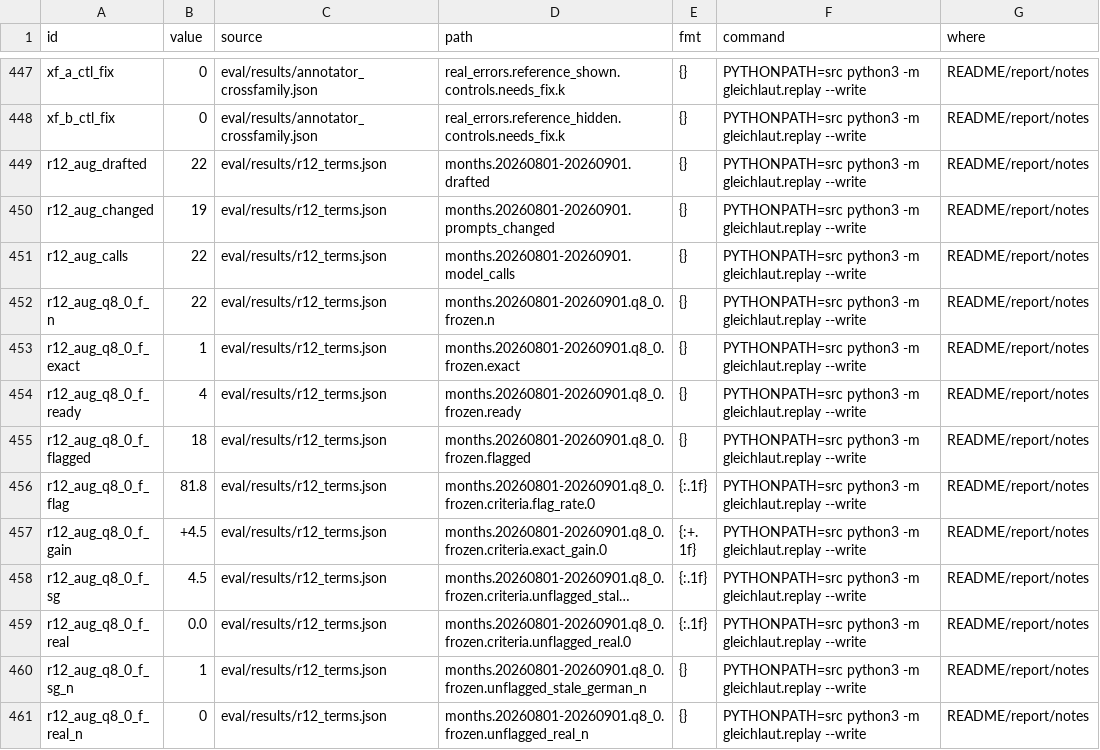
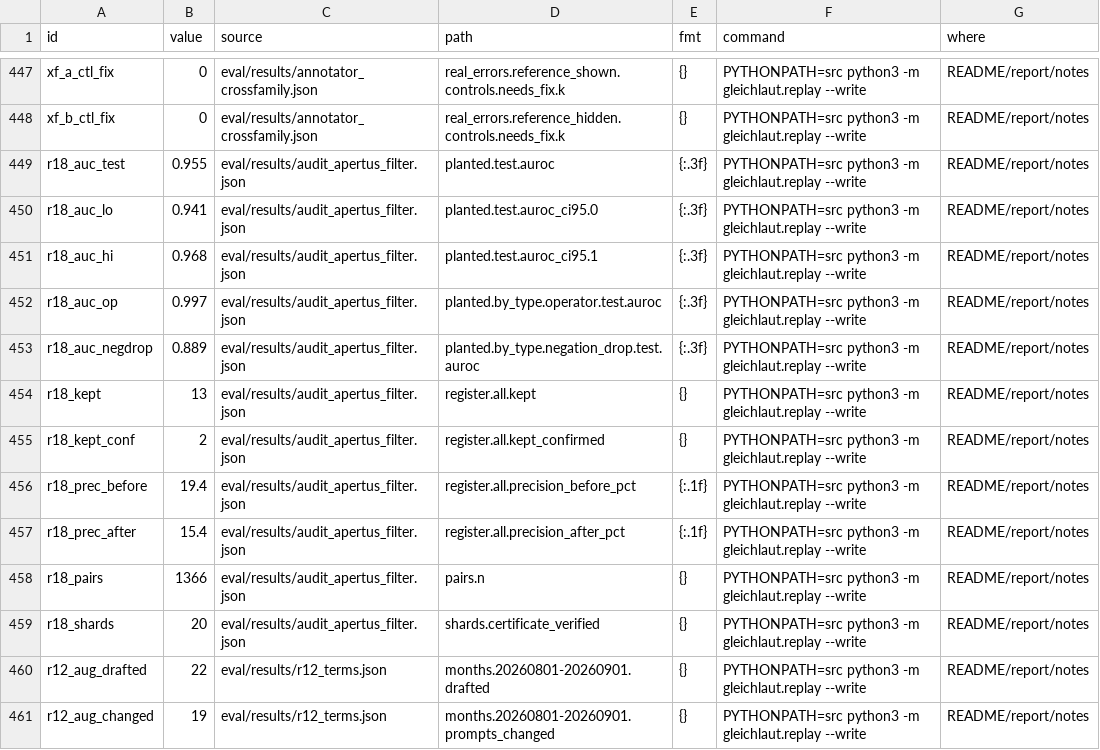
Before and after one commit to mi11ione/gleichlaut, a TSV file: track_2b/claims.tsv, drawn as a sheet; only a part is shown, gaps mark what is left out; the shorter side is filled out with more unchanged rows; long unchanged cells end in ….

Commit message:
R18 result: the certified Apertus 8B Q8_0 as a log-probability filter on the round-5 audit findings fails the pre-registered rule; operator, negation and number_word stay off. Run 38078975036 (20 CPU shards, build certificate verified on all 20, 1,366 pairs, 2,732 calls, recorded in data/r18/runs/8b_q8_0). Planted R15 held copies: threshold by Youden's J on the fit half t* = 5.9e-8, AUROC test 0.955 [0.941, 0.968] (operator 0.997, negation added 0.982, number word 0.949, negation dropped 0.889). Register: kept 13 of 31, 2 confirmed (15.4%, before 19.4%); Beyonttra and Vyndaqel kept, Amvuttra's FR flip judged the same condition (dropped). score.audit_apertus_filter in replay (eval/results/audit_apertus_filter.json), tests/test_r18.py, PREREG index and log, README and report sentences, claims

```diff
--- a/track_2b/claims.tsv
+++ b/track_2b/claims.tsv
@@ -448,2 +448,13 @@ xf_a_ctl_fix	0	eval/results/annotator_crossfamily.json	real_errors.reference_sho
 xf_b_ctl_fix	0	eval/results/annotator_crossfamily.json	real_errors.reference_hidden.controls.needs_fix.k	{}	PYTHONPATH=src python3 -m gleichlaut.replay --write	README/report/notes
+r18_auc_test	0.955	eval/results/audit_apertus_filter.json	planted.test.auroc	{:.3f}	PYTHONPATH=src python3 -m gleichlaut.replay --write	README/report/notes
+r18_auc_lo	0.941	eval/results/audit_apertus_filter.json	planted.test.auroc_ci95.0	{:.3f}	PYTHONPATH=src python3 -m gleichlaut.replay --write	README/report/notes
+r18_auc_hi	0.968	eval/results/audit_apertus_filter.json	planted.test.auroc_ci95.1	{:.3f}	PYTHONPATH=src python3 -m gleichlaut.replay --write	README/report/notes
+r18_auc_op	0.997	eval/results/audit_apertus_filter.json	planted.by_type.operator.test.auroc	{:.3f}	PYTHONPATH=src python3 -m gleichlaut.replay --write	README/report/notes
+r18_auc_negdrop	0.889	eval/results/audit_apertus_filter.json	planted.by_type.negation_drop.test.auroc	{:.3f}	PYTHONPATH=src python3 -m gleichlaut.replay --write	README/report/notes
+r18_kept	13	eval/results/audit_apertus_filter.json	register.all.kept	{}	PYTHONPATH=src python3 -m gleichlaut.replay --write	README/report/notes
+r18_kept_conf	2	eval/results/audit_apertus_filter.json	register.all.kept_confirmed	{}	PYTHONPATH=src python3 -m gleichlaut.replay --write	README/report/notes
+r18_prec_before	19.4	eval/results/audit_apertus_filter.json	register.all.precision_before_pct	{:.1f}	PYTHONPATH=src python3 -m gleichlaut.replay --write	README/report/notes
+r18_prec_after	15.4	eval/results/audit_apertus_filter.json	register.all.precision_after_pct	{:.1f}	PYTHONPATH=src python3 -m gleichlaut.replay --write	README/report/notes
+r18_pairs	1366	eval/results/audit_apertus_filter.json	pairs.n	{}	PYTHONPATH=src python3 -m gleichlaut.replay --write	README/report/notes
+r18_shards	20	eval/results/audit_apertus_filter.json	shards.certificate_verified	{}	PYTHONPATH=src python3 -m gleichlaut.replay --write	README/report/notes
 r12_aug_drafted	22	eval/results/r12_terms.json	months.20260801-20260901.drafted	{}	PYTHONPATH=src python3 -m gleichlaut.replay --write	README/report/notes
```
Also changed, not shown: 11 other files.
